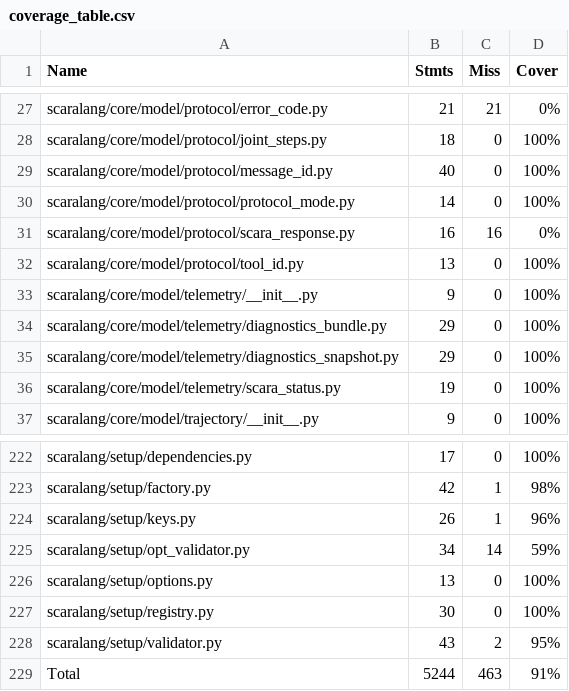
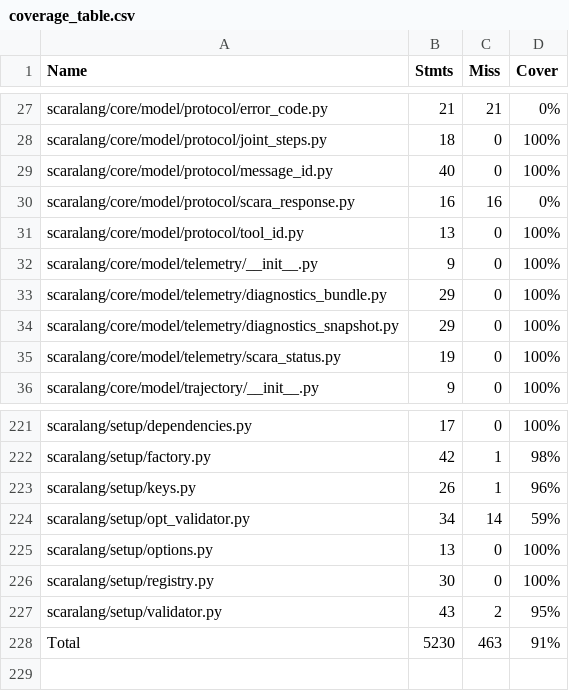
Before and after one commit to vroncevic/scaralang, a CSV file: docs/source/coverage_table.csv, drawn as a sheet; only a part is shown, gaps mark what is left out.

Commit message:
refactor(protocol): remove redundant ProtocolMode enum from scaralang

```diff
--- a/docs/source/coverage_table.csv
+++ b/docs/source/coverage_table.csv
@@ -29,3 +29,2 @@
 "scaralang/core/model/protocol/message_id.py", "40", "0", "100%"
-"scaralang/core/model/protocol/protocol_mode.py", "14", "0", "100%"
 "scaralang/core/model/protocol/scara_response.py", "16", "16", "0%"
@@ -228,2 +227,2 @@
 "scaralang/setup/validator.py", "43", "2", "95%"
-"Total", "5244", "463", "91%"
+"Total", "5230", "463", "91%"
```
Also changed, not shown: 14 other files.
